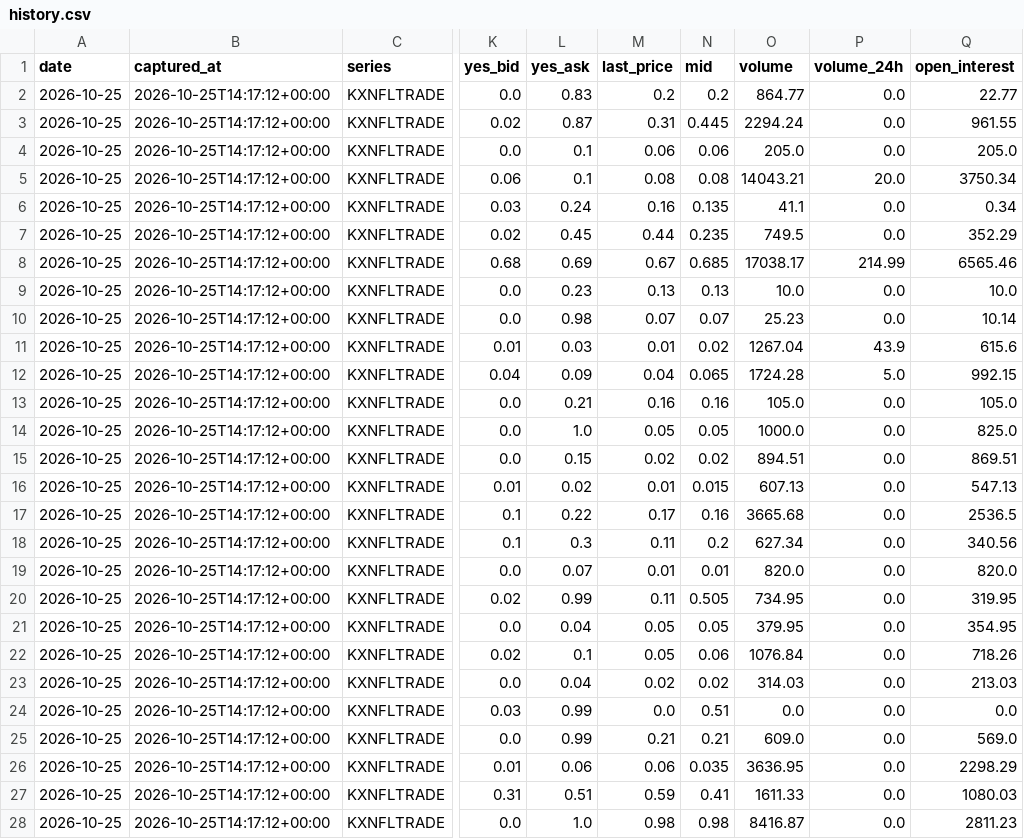
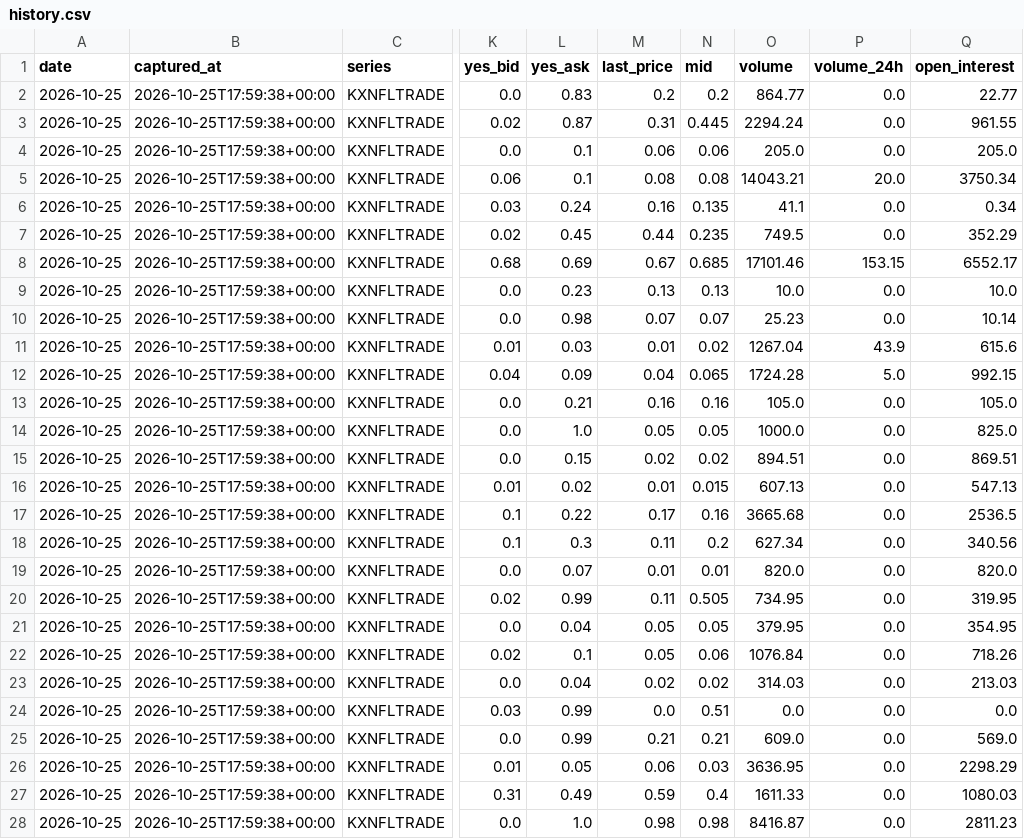
Before and after one commit to teaubaut/kalshi-nfl-history, a CSV file: data/2026/week-13/history.csv, drawn as a sheet; only a part is shown, gaps mark what is left out; the diff covers the shown part only; the diff names each change by its address in the sheet, - before the commit and + after, or states it on an @@ line.

```diff
--- a/data/2026/week-13/history.csv
+++ b/data/2026/week-13/history.csv
-B2:B28 (captured_at): 2026-10-25T14:17:12+00:00
+B2:B28 (captured_at): 2026-10-25T17:59:38+00:00
-O8 (volume): 17038.17
+O8 (volume): 17101.46
-P8 (volume_24h): 214.99
+P8 (volume_24h): 153.15
-Q8 (open_interest): 6565.46
+Q8 (open_interest): 6552.17
-L26 (yes_ask): 0.06
+L26 (yes_ask): 0.05
-N26 (mid): 0.035
+N26 (mid): 0.03
-L27 (yes_ask): 0.51
+L27 (yes_ask): 0.49
-N27 (mid): 0.41
+N27 (mid): 0.4
```
Also changed, not shown: 52 edited cells elsewhere in this file, data/2026/week-104/history.csv, data/2026/week-23/history.csv, 17 other files.
